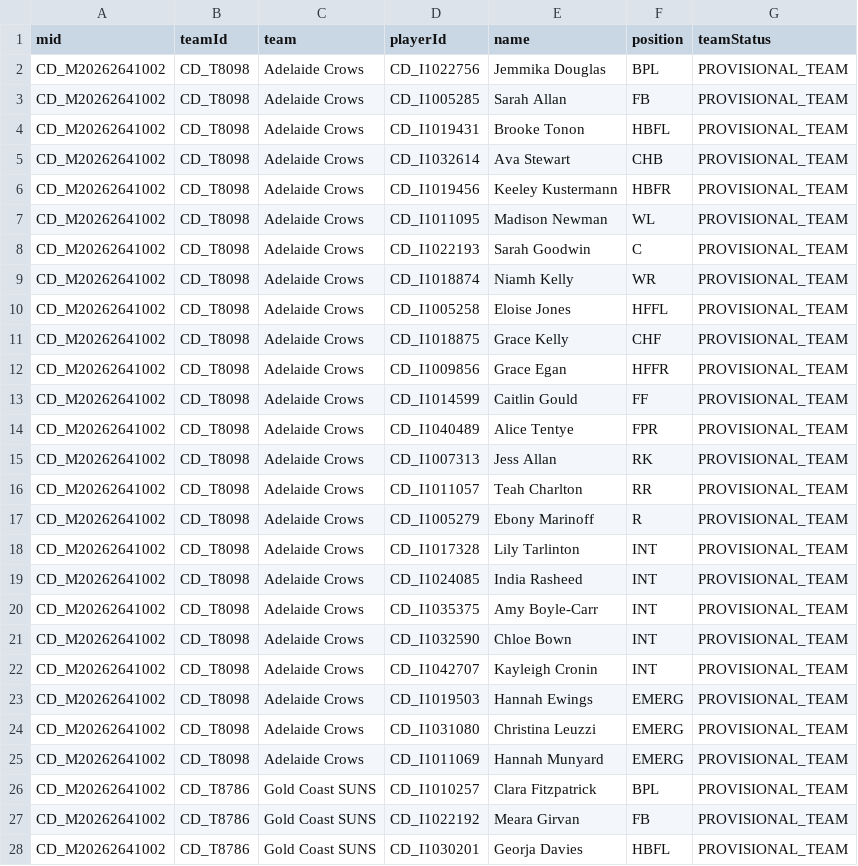
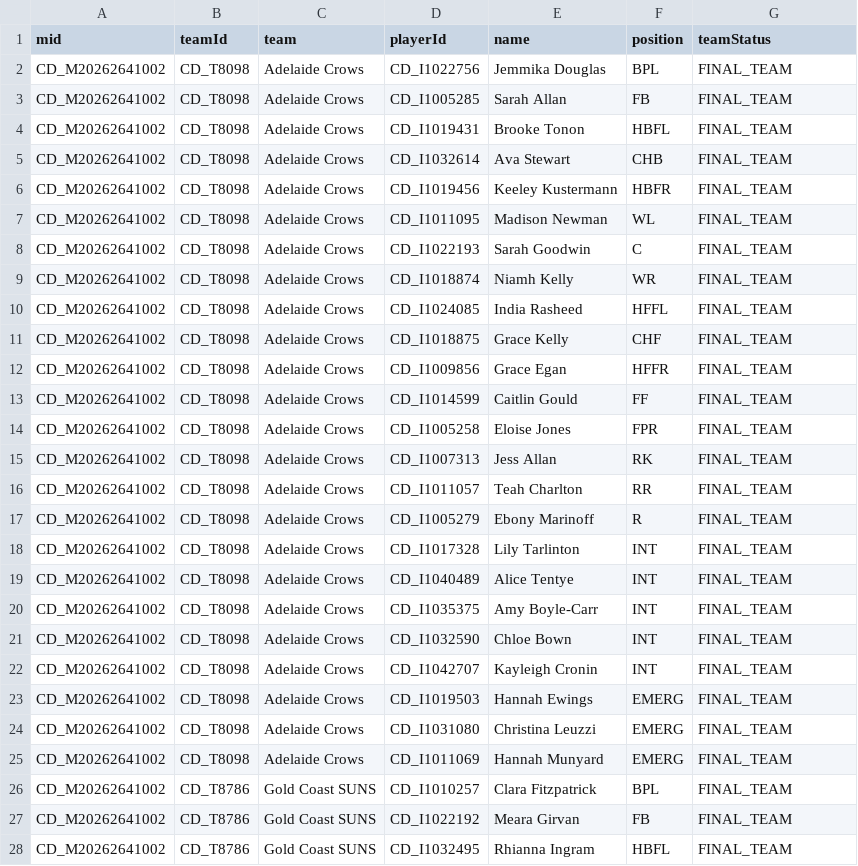
Before and after one commit to Blinky858/AFLW-Betting-Model, a CSV file: data/lineups.csv, drawn as a sheet; only a part is shown; the diff covers the shown part only.

```diff
--- a/data/lineups.csv
+++ b/data/lineups.csv
@@ -1,28 +1,28 @@
 mid,teamId,team,playerId,name,position,teamStatus
-CD_M20262641002,CD_T8098,Adelaide Crows,CD_I1022756,Jemmika Douglas,BPL,PROVISIONAL_TEAM
-CD_M20262641002,CD_T8098,Adelaide Crows,CD_I1005285,Sarah Allan,FB,PROVISIONAL_TEAM
-CD_M20262641002,CD_T8098,Adelaide Crows,CD_I1019431,Brooke Tonon,HBFL,PROVISIONAL_TEAM
-CD_M20262641002,CD_T8098,Adelaide Crows,CD_I1032614,Ava Stewart,CHB,PROVISIONAL_TEAM
-CD_M20262641002,CD_T8098,Adelaide Crows,CD_I1019456,Keeley Kustermann,HBFR,PROVISIONAL_TEAM
-CD_M20262641002,CD_T8098,Adelaide Crows,CD_I1011095,Madison Newman,WL,PROVISIONAL_TEAM
-CD_M20262641002,CD_T8098,Adelaide Crows,CD_I1022193,Sarah Goodwin,C,PROVISIONAL_TEAM
-CD_M20262641002,CD_T8098,Adelaide Crows,CD_I1018874,Niamh Kelly,WR,PROVISIONAL_TEAM
-CD_M20262641002,CD_T8098,Adelaide Crows,CD_I1005258,Eloise Jones,HFFL,PROVISIONAL_TEAM
-CD_M20262641002,CD_T8098,Adelaide Crows,CD_I1018875,Grace Kelly,CHF,PROVISIONAL_TEAM
-CD_M20262641002,CD_T8098,Adelaide Crows,CD_I1009856,Grace Egan,HFFR,PROVISIONAL_TEAM
-CD_M20262641002,CD_T8098,Adelaide Crows,CD_I1014599,Caitlin Gould,FF,PROVISIONAL_TEAM
-CD_M20262641002,CD_T8098,Adelaide Crows,CD_I1040489,Alice Tentye,FPR,PROVISIONAL_TEAM
-CD_M20262641002,CD_T8098,Adelaide Crows,CD_I1007313,Jess Allan,RK,PROVISIONAL_TEAM
-CD_M20262641002,CD_T8098,Adelaide Crows,CD_I1011057,Teah Charlton,RR,PROVISIONAL_TEAM
-CD_M20262641002,CD_T8098,Adelaide Crows,CD_I1005279,Ebony Marinoff,R,PROVISIONAL_TEAM
-CD_M20262641002,CD_T8098,Adelaide Crows,CD_I1017328,Lily Tarlinton,INT,PROVISIONAL_TEAM
-CD_M20262641002,CD_T8098,Adelaide Crows,CD_I1024085,India Rasheed,INT,PROVISIONAL_TEAM
-CD_M20262641002,CD_T8098,Adelaide Crows,CD_I1035375,Amy Boyle-Carr,INT,PROVISIONAL_TEAM
-CD_M20262641002,CD_T8098,Adelaide Crows,CD_I1032590,Chloe Bown,INT,PROVISIONAL_TEAM
-CD_M20262641002,CD_T8098,Adelaide Crows,CD_I1042707,Kayleigh Cronin,INT,PROVISIONAL_TEAM
-CD_M20262641002,CD_T8098,Adelaide Crows,CD_I1019503,Hannah Ewings,EMERG,PROVISIONAL_TEAM
-CD_M20262641002,CD_T8098,Adelaide Crows,CD_I1031080,Christina Leuzzi,EMERG,PROVISIONAL_TEAM
-CD_M20262641002,CD_T8098,Adelaide Crows,CD_I1011069,Hannah Munyard,EMERG,PROVISIONAL_TEAM
-CD_M20262641002,CD_T8786,Gold Coast SUNS,CD_I1010257,Clara Fitzpatrick,BPL,PROVISIONAL_TEAM
-CD_M20262641002,CD_T8786,Gold Coast SUNS,CD_I1022192,Meara Girvan,FB,PROVISIONAL_TEAM
-CD_M20262641002,CD_T8786,Gold Coast SUNS,CD_I1030201,Georja Davies,HBFL,PROVISIONAL_TEAM
+CD_M20262641002,CD_T8098,Adelaide Crows,CD_I1022756,Jemmika Douglas,BPL,FINAL_TEAM
+CD_M20262641002,CD_T8098,Adelaide Crows,CD_I1005285,Sarah Allan,FB,FINAL_TEAM
+CD_M20262641002,CD_T8098,Adelaide Crows,CD_I1019431,Brooke Tonon,HBFL,FINAL_TEAM
+CD_M20262641002,CD_T8098,Adelaide Crows,CD_I1032614,Ava Stewart,CHB,FINAL_TEAM
+CD_M20262641002,CD_T8098,Adelaide Crows,CD_I1019456,Keeley Kustermann,HBFR,FINAL_TEAM
+CD_M20262641002,CD_T8098,Adelaide Crows,CD_I1011095,Madison Newman,WL,FINAL_TEAM
+CD_M20262641002,CD_T8098,Adelaide Crows,CD_I1022193,Sarah Goodwin,C,FINAL_TEAM
+CD_M20262641002,CD_T8098,Adelaide Crows,CD_I1018874,Niamh Kelly,WR,FINAL_TEAM
+CD_M20262641002,CD_T8098,Adelaide Crows,CD_I1024085,India Rasheed,HFFL,FINAL_TEAM
+CD_M20262641002,CD_T8098,Adelaide Crows,CD_I1018875,Grace Kelly,CHF,FINAL_TEAM
+CD_M20262641002,CD_T8098,Adelaide Crows,CD_I1009856,Grace Egan,HFFR,FINAL_TEAM
+CD_M20262641002,CD_T8098,Adelaide Crows,CD_I1014599,Caitlin Gould,FF,FINAL_TEAM
+CD_M20262641002,CD_T8098,Adelaide Crows,CD_I1005258,Eloise Jones,FPR,FINAL_TEAM
+CD_M20262641002,CD_T8098,Adelaide Crows,CD_I1007313,Jess Allan,RK,FINAL_TEAM
+CD_M20262641002,CD_T8098,Adelaide Crows,CD_I1011057,Teah Charlton,RR,FINAL_TEAM
+CD_M20262641002,CD_T8098,Adelaide Crows,CD_I1005279,Ebony Marinoff,R,FINAL_TEAM
+CD_M20262641002,CD_T8098,Adelaide Crows,CD_I1017328,Lily Tarlinton,INT,FINAL_TEAM
+CD_M20262641002,CD_T8098,Adelaide Crows,CD_I1040489,Alice Tentye,INT,FINAL_TEAM
+CD_M20262641002,CD_T8098,Adelaide Crows,CD_I1035375,Amy Boyle-Carr,INT,FINAL_TEAM
+CD_M20262641002,CD_T8098,Adelaide Crows,CD_I1032590,Chloe Bown,INT,FINAL_TEAM
+CD_M20262641002,CD_T8098,Adelaide Crows,CD_I1042707,Kayleigh Cronin,INT,FINAL_TEAM
+CD_M20262641002,CD_T8098,Adelaide Crows,CD_I1019503,Hannah Ewings,EMERG,FINAL_TEAM
+CD_M20262641002,CD_T8098,Adelaide Crows,CD_I1031080,Christina Leuzzi,EMERG,FINAL_TEAM
+CD_M20262641002,CD_T8098,Adelaide Crows,CD_I1011069,Hannah Munyard,EMERG,FINAL_TEAM
+CD_M20262641002,CD_T8786,Gold Coast SUNS,CD_I1010257,Clara Fitzpatrick,BPL,FINAL_TEAM
+CD_M20262641002,CD_T8786,Gold Coast SUNS,CD_I1022192,Meara Girvan,FB,FINAL_TEAM
+CD_M20262641002,CD_T8786,Gold Coast SUNS,CD_I1032495,Rhianna Ingram,HBFL,FINAL_TEAM
```
Also changed, not shown: 83 edited cells elsewhere in this file.
